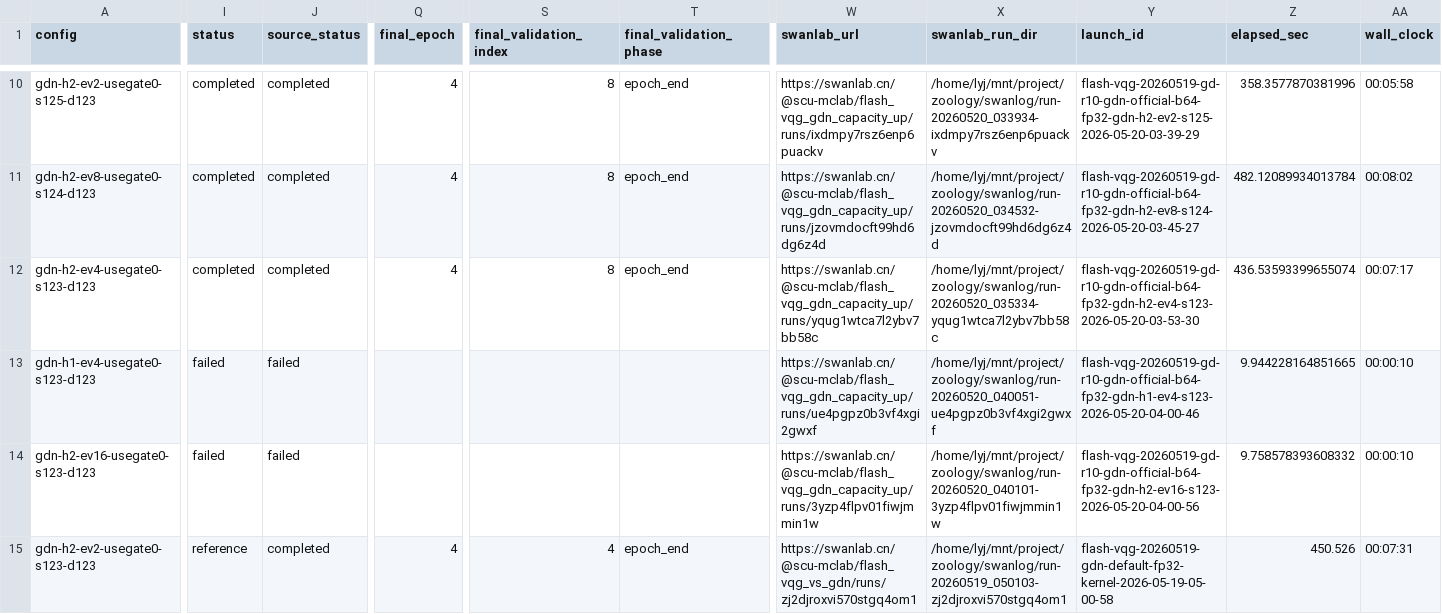
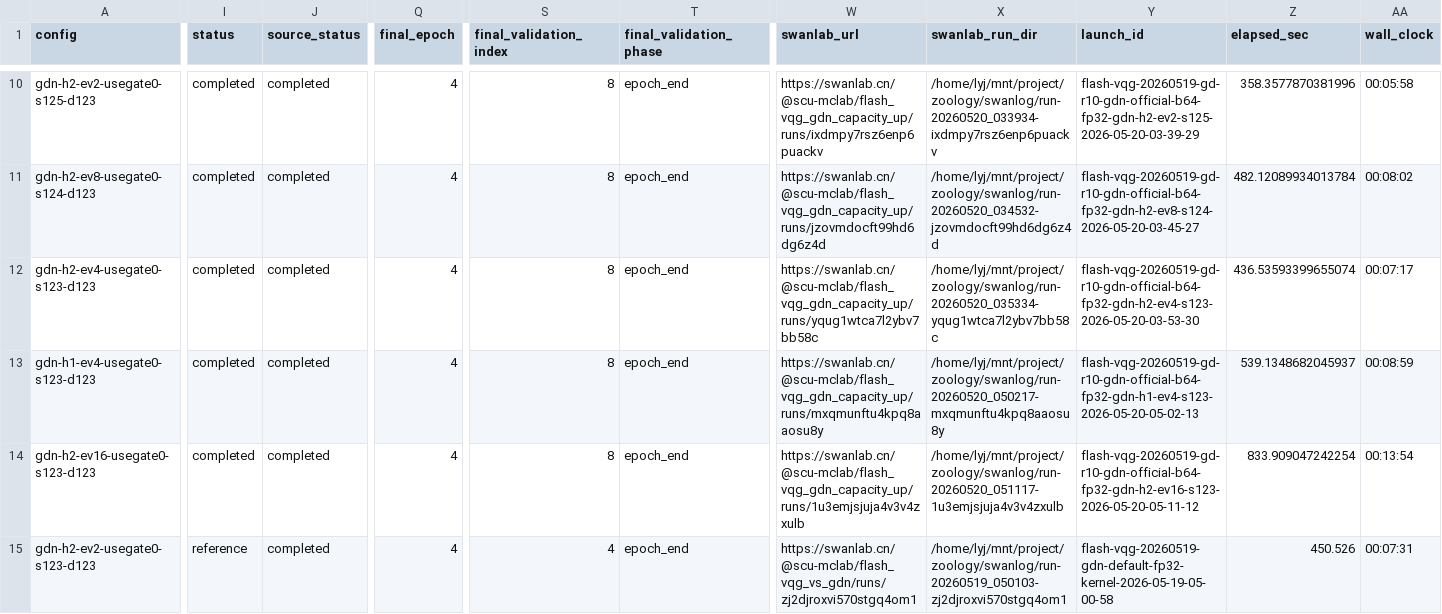
Before and after one commit to BankBro/zoology, a CSV file: docs/artifacts/20260519-gd-r10-gdn-official-b64-fp32/combined-official-comparison.csv, drawn as a sheet; only a part is shown, gaps mark what is left out; the diff covers the shown part only; the diff names each change by its address in the sheet, - before the commit and + after, or states it on an @@ line.

```diff
--- a/docs/artifacts/20260519-gd-r10-gdn-official-b64-fp32/combined-official-comparison.csv
+++ b/docs/artifacts/20260519-gd-r10-gdn-official-b64-fp32/combined-official-comparison.csv
-I13:I14 (status): failed
+I13:I14 (status): completed
-J13:J14 (source_status): failed
+J13:J14 (source_status): completed
-Q13:Q14 (final_epoch): (empty)
+Q13:Q14 (final_epoch): 4
-S13:S14 (final_validation_index): (empty)
+S13:S14 (final_validation_index): 8
-T13:T14 (final_validation_phase): (empty)
+T13:T14 (final_validation_phase): epoch_end
-W13 (swanlab_url): https://swanlab.cn/@scu-mclab/flash_vqg_gdn_capacity_up/runs/ue4pgpz0b3vf4xgi2gwxf
+W13 (swanlab_url): https://swanlab.cn/@scu-mclab/flash_vqg_gdn_capacity_up/runs/mxqmunftu4kpq8aaosu8y
-X13 (swanlab_run_dir): /home/lyj/mnt/project/zoology/swanlog/run-20260520_040051-ue4pgpz0b3vf4xgi2gwxf
+X13 (swanlab_run_dir): /home/lyj/mnt/project/zoology/swanlog/run-20260520_050217-mxqmunftu4kpq8aaosu8y
-Y13 (launch_id): flash-vqg-20260519-gd-r10-gdn-official-b64-fp32-gdn-h1-ev4-s123-2026-05-20-04-00-46
+Y13 (launch_id): flash-vqg-20260519-gd-r10-gdn-official-b64-fp32-gdn-h1-ev4-s123-2026-05-20-05-02-13
-Z13 (elapsed_sec): 9.944228164851665
+Z13 (elapsed_sec): 539.1348682045937
-AA13 (wall_clock): 00:00:10
+AA13 (wall_clock): 00:08:59
-W14 (swanlab_url): https://swanlab.cn/@scu-mclab/flash_vqg_gdn_capacity_up/runs/3yzp4flpv01fiwjmmin1w
+W14 (swanlab_url): https://swanlab.cn/@scu-mclab/flash_vqg_gdn_capacity_up/runs/1u3emjsjuja4v3v4zxulb
-X14 (swanlab_run_dir): /home/lyj/mnt/project/zoology/swanlog/run-20260520_040101-3yzp4flpv01fiwjmmin1w
+X14 (swanlab_run_dir): /home/lyj/mnt/project/zoology/swanlog/run-20260520_051117-1u3emjsjuja4v3v4zxulb
-Y14 (launch_id): flash-vqg-20260519-gd-r10-gdn-official-b64-fp32-gdn-h2-ev16-s123-2026-05-20-04-00-56
+Y14 (launch_id): flash-vqg-20260519-gd-r10-gdn-official-b64-fp32-gdn-h2-ev16-s123-2026-05-20-05-11-12
-Z14 (elapsed_sec): 9.758578393608332
+Z14 (elapsed_sec): 833.909047242254
-AA14 (wall_clock): 00:00:10
+AA14 (wall_clock): 00:13:54
```
Also changed, not shown: 30 edited cells elsewhere in this file, docs/artifacts/20260519-gd-r10-gdn-official-b64-fp32/gdn-official-final.csv, docs/artifacts/20260519-gd-r10-gdn-official-b64-fp32/model-capacity-and-params.csv, 5 other files.
